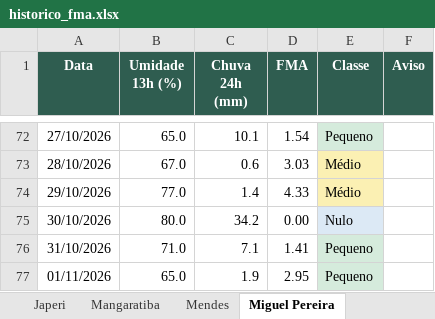
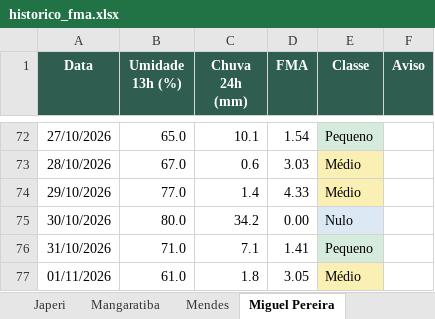
Before and after one commit to kovalsykib/painel-fma, an Excel workbook: docs/historico_fma.xlsx, sheet Miguel Pereira, drawn as a sheet; only a part is shown, gaps mark what is left out; values as stored, in another font and other column widths than the file's, no borders; the diff names each change by its address in the sheet, - before the commit and + after, or states it on an @@ line.

```diff
--- a/docs/historico_fma.xlsx (sheet Miguel Pereira)
+++ b/docs/historico_fma.xlsx (sheet Miguel Pereira)
-B77 (Umidade 13h (%)): 65.0
+B77 (Umidade 13h (%)): 61.0
-C77 (Chuva 24h (mm)): 1.9
+C77 (Chuva 24h (mm)): 1.8
-D77 (FMA): 2.95
+D77 (FMA): 3.05
-E77 (Classe): Pequeno
+E77 (Classe): Médio
-E77 fill: #D5EBDC
+E77 fill: #FBF0B3
```
Also changed, not shown: sheet Mangaratiba, sheet Piraí, sheet Rio Claro, sheet Japeri, sheet Nova Iguaçu, sheet Queimados, 8 more sheets, 31 other files.
